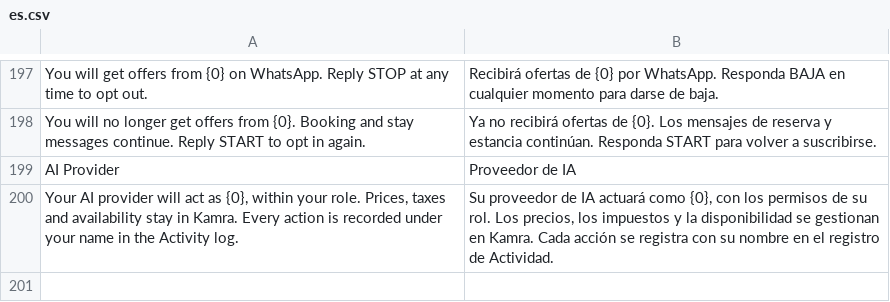
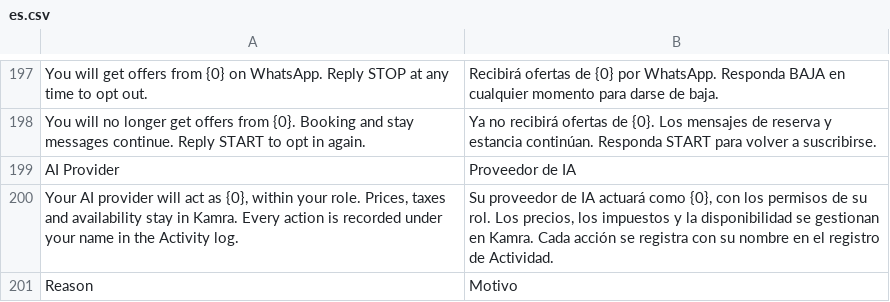
Before and after one commit to Kamra-PMS/kamra-pms, a CSV file: kamra/translations/es.csv, drawn as a sheet; only a part is shown, gaps mark what is left out.

```diff
--- a/kamra/translations/es.csv
+++ b/kamra/translations/es.csv
@@ -200 +200,2 @@ AI Provider,Proveedor de IA
 "Your AI provider will act as {0}, within your role. Prices, taxes and availability stay in Kamra. Every action is recorded under your name in the Activity log.","Su proveedor de IA actuará como {0}, con los permisos de su rol. Los precios, los impuestos y la disponibilidad se gestionan en Kamra. Cada acción se registra con su nombre en el registro de Actividad."
+Reason,Motivo
```
Also changed, not shown: kamra/translations/ar.csv, 9 other files.
